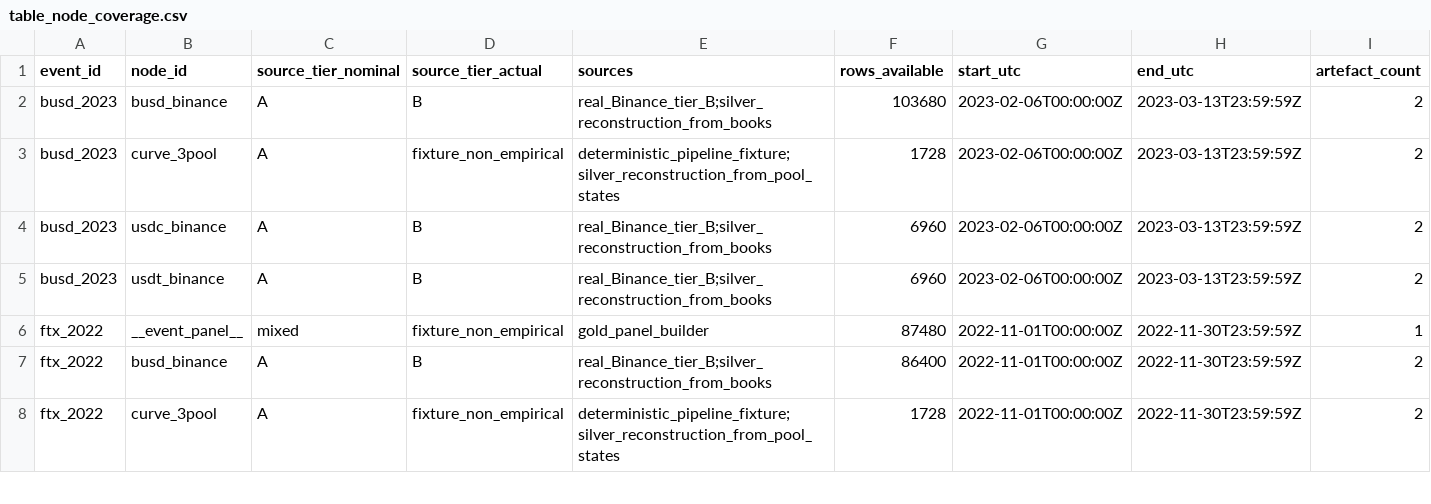
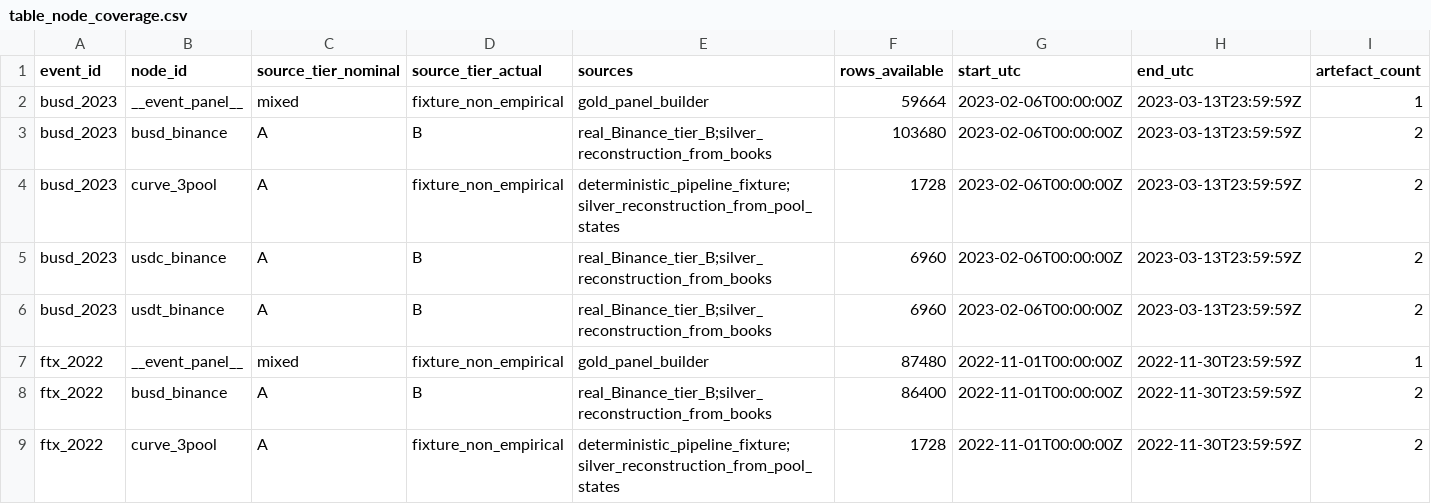
Before and after one commit to nl2992/ICAIF_stablecoin-contagion-network, a CSV file: results/tables/table_node_coverage.csv, drawn as a sheet; only a part is shown; the diff names each change by its address in the sheet, - before the commit and + after, or states it on an @@ line.

```diff
--- a/results/tables/table_node_coverage.csv
+++ b/results/tables/table_node_coverage.csv
+row 2: busd_2023 | __event_panel__ | mixed | fixture_non_empirical | gold_panel_builder | 59664 | 2023-02-06T00:00:00Z | 2023-03-13T23:59:59Z | 1
```
Also changed, not shown: results/paper/tables/table_granger_usdc_svb_2023.csv, results/paper/tables/table_leadlag_tests.csv, 38 other files.
